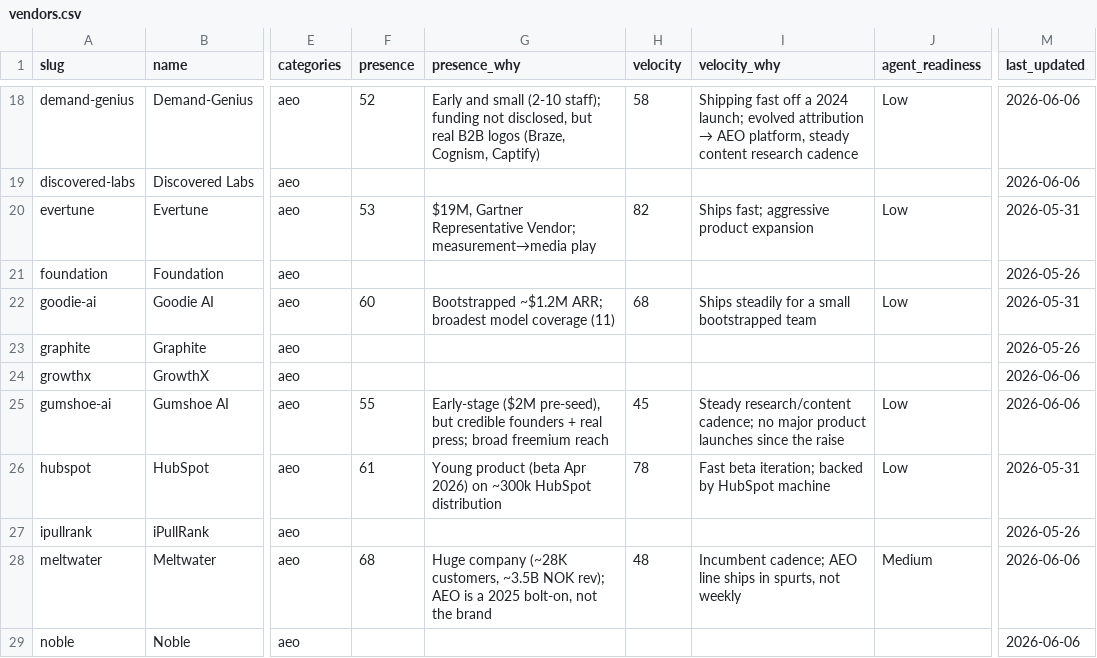
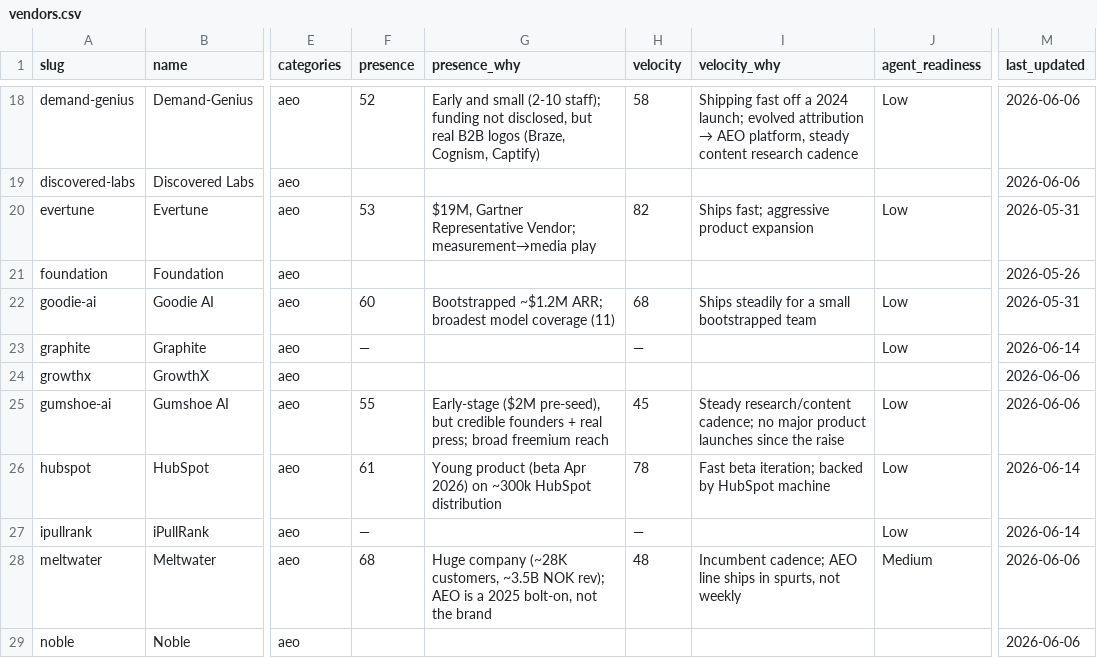
Before and after one commit to adamgtm/aeo-stack-report, a CSV file: data/vendors.csv, drawn as a sheet; only a part is shown, gaps mark what is left out; the diff covers the shown part only; the diff names each change by its address in the sheet, - before the commit and + after, or states it on an @@ line.

```diff
--- a/data/vendors.csv
+++ b/data/vendors.csv
-F23 (presence): (empty)
+F23 (presence): —
-H23 (velocity): (empty)
+H23 (velocity): —
-J23 (agent_readiness): (empty)
+J23 (agent_readiness): Low
-M23 (last_updated): 2026-05-26
+M23 (last_updated): 2026-06-14
-M26 (last_updated): 2026-05-31
+M26 (last_updated): 2026-06-14
-F27 (presence): (empty)
+F27 (presence): —
-H27 (velocity): (empty)
+H27 (velocity): —
-J27 (agent_readiness): (empty)
+J27 (agent_readiness): Low
-M27 (last_updated): 2026-05-26
+M27 (last_updated): 2026-06-14
```
Also changed, not shown: 9 edited cells elsewhere in this file, 20 other files.
